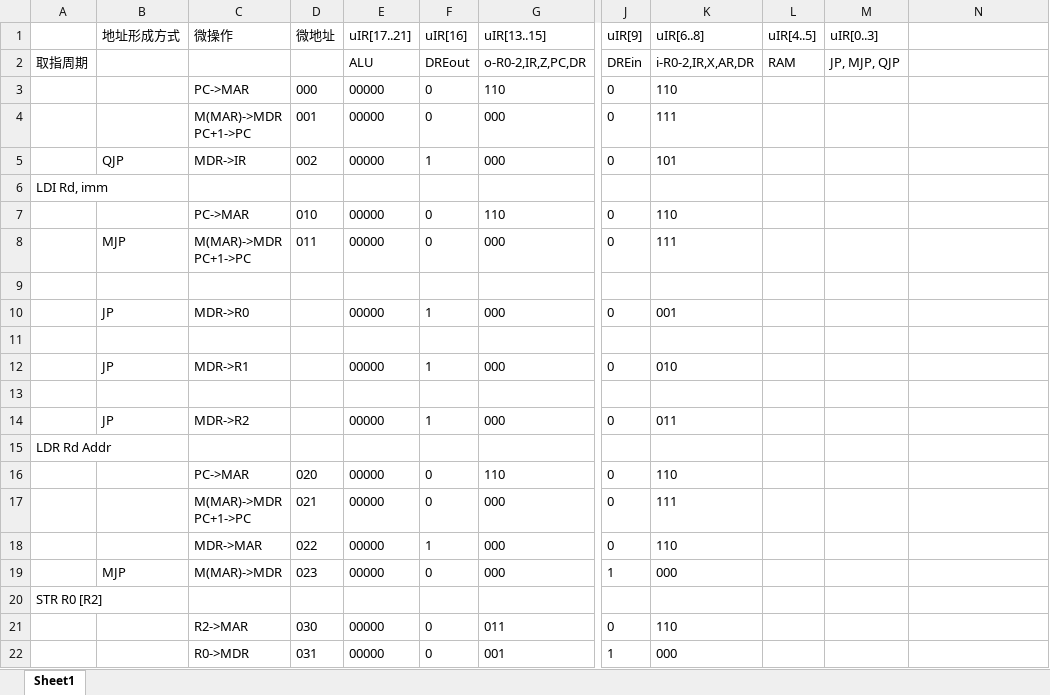
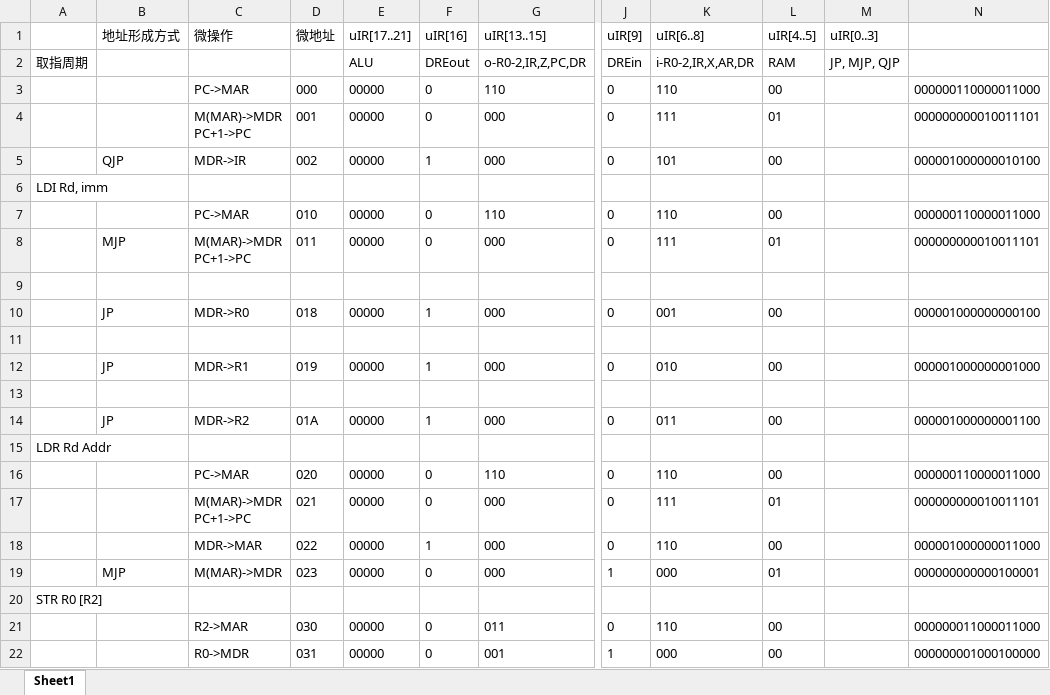
Before and after one commit to iicce-byte/simple-modelcomputer, an Excel workbook: instructions.xlsx, sheet Sheet1, drawn as a sheet; only a part is shown, gaps mark what is left out; values as stored, in another font and other column widths than the file's, no borders; the diff covers the shown part only; the diff names each change by its address in the sheet, - before the commit and + after, or states it on an @@ line.

```diff
--- a/instructions.xlsx (sheet Sheet1)
+++ b/instructions.xlsx (sheet Sheet1)
-L3 (uIR[4..5]): (empty)
+L3 (uIR[4..5]): 00
-N3: (empty)
+N3: 000000110000011000
-L4 (uIR[4..5]): (empty)
+L4 (uIR[4..5]): 01
-N4: (empty)
+N4: 000000000010011101
-L5 (uIR[4..5]): (empty)
+L5 (uIR[4..5]): 00
-N5: (empty)
+N5: 000001000000010100
-L7 (uIR[4..5]): (empty)
+L7 (uIR[4..5]): 00
-N7: (empty)
+N7: 000000110000011000
-L8 (uIR[4..5]): (empty)
+L8 (uIR[4..5]): 01
-N8: (empty)
+N8: 000000000010011101
-D10 (微地址): (empty)
+D10 (微地址): 018
-L10 (uIR[4..5]): (empty)
+L10 (uIR[4..5]): 00
-N10: (empty)
+N10: 000001000000000100
-D12 (微地址): (empty)
+D12 (微地址): 019
-L12 (uIR[4..5]): (empty)
+L12 (uIR[4..5]): 00
-N12: (empty)
+N12: 000001000000001000
-D14 (微地址): (empty)
+D14 (微地址): 01A
-L14 (uIR[4..5]): (empty)
+L14 (uIR[4..5]): 00
-N14: (empty)
+N14: 000001000000001100
-L16 (uIR[4..5]): (empty)
+L16 (uIR[4..5]): 00
-N16: (empty)
+N16: 000000110000011000
-L17 (uIR[4..5]): (empty)
+L17 (uIR[4..5]): 01
-N17: (empty)
+N17: 000000000010011101
-L18 (uIR[4..5]): (empty)
+L18 (uIR[4..5]): 00
-N18: (empty)
+N18: 000001000000011000
-L19 (uIR[4..5]): (empty)
+L19 (uIR[4..5]): 01
-N19: (empty)
+N19: 000000000000100001
-L21:L22 (uIR[4..5]): (empty)
+L21:L22 (uIR[4..5]): 00
-N21: (empty)
+N21: 000000011000011000
-N22: (empty)
+N22: 000000001000100000
```
Also changed, not shown: 97 edited cells elsewhere in this sheet, 4 other files.
